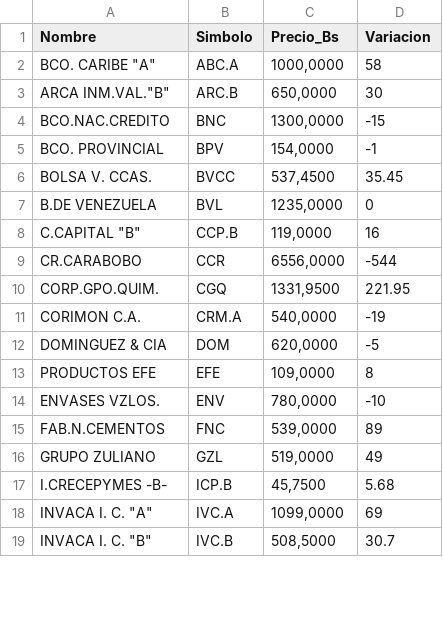
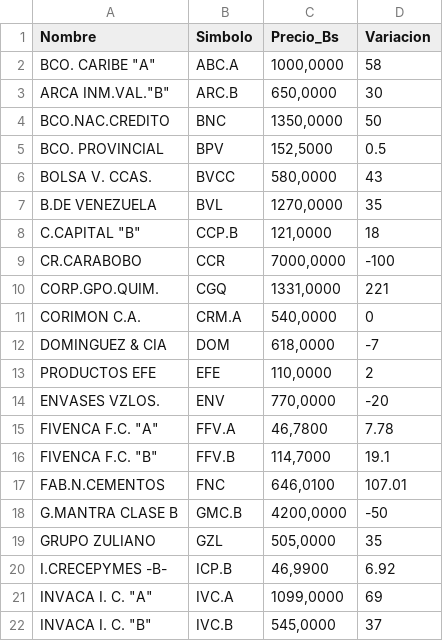
Before and after one commit to JoseAlirioCardoza/BVC, a CSV file: data_bvc_actual.csv, drawn as a sheet; only a part is shown; the diff covers the shown part only.

```diff
--- a/data_bvc_actual.csv
+++ b/data_bvc_actual.csv
@@ -3,17 +3,20 @@ Nombre,Simbolo,Precio_Bs,Variacion
 "ARCA INM.VAL.""B""",ARC.B,"650,0000",30
-BCO.NAC.CREDITO,BNC,"1300,0000",-15
-BCO. PROVINCIAL,BPV,"154,0000",-1
-BOLSA V. CCAS.,BVCC,"537,4500",35.45
-B.DE VENEZUELA,BVL,"1235,0000",0
-"C.CAPITAL ""B""",CCP.B,"119,0000",16
-CR.CARABOBO,CCR,"6556,0000",-544
-CORP.GPO.QUIM.,CGQ,"1331,9500",221.95
-CORIMON C.A.,CRM.A,"540,0000",-19
-DOMINGUEZ & CIA,DOM,"620,0000",-5
-PRODUCTOS EFE,EFE,"109,0000",8
-ENVASES VZLOS.,ENV,"780,0000",-10
-FAB.N.CEMENTOS,FNC,"539,0000",89
-GRUPO ZULIANO,GZL,"519,0000",49
-I.CRECEPYMES -B-,ICP.B,"45,7500",5.68
+BCO.NAC.CREDITO,BNC,"1350,0000",50
+BCO. PROVINCIAL,BPV,"152,5000",0.5
+BOLSA V. CCAS.,BVCC,"580,0000",43
+B.DE VENEZUELA,BVL,"1270,0000",35
+"C.CAPITAL ""B""",CCP.B,"121,0000",18
+CR.CARABOBO,CCR,"7000,0000",-100
+CORP.GPO.QUIM.,CGQ,"1331,0000",221
+CORIMON C.A.,CRM.A,"540,0000",0
+DOMINGUEZ & CIA,DOM,"618,0000",-7
+PRODUCTOS EFE,EFE,"110,0000",2
+ENVASES VZLOS.,ENV,"770,0000",-20
+"FIVENCA F.C. ""A""",FFV.A,"46,7800",7.78
+"FIVENCA F.C. ""B""",FFV.B,"114,7000",19.1
+FAB.N.CEMENTOS,FNC,"646,0100",107.01
+G.MANTRA CLASE B,GMC.B,"4200,0000",-50
+GRUPO ZULIANO,GZL,"505,0000",35
+I.CRECEPYMES -B-,ICP.B,"46,9900",6.92
 "INVACA I. C. ""A""",IVC.A,"1099,0000",69
-"INVACA I. C. ""B""",IVC.B,"508,5000",30.7
+"INVACA I. C. ""B""",IVC.B,"545,0000",37
```
Also changed, not shown: 1 added row and 20 edited cells elsewhere in this file.
